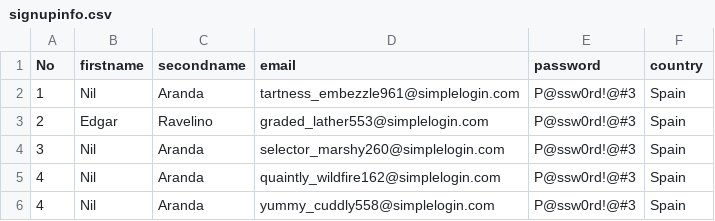
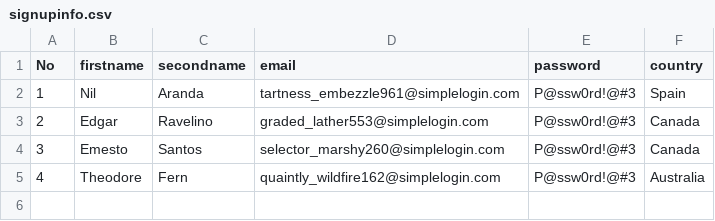
Before and after one commit to mymiracle0118/Automation-Bot, a CSV file: source/signupinfo.csv, drawn as a sheet.

```diff
--- a/source/signupinfo.csv
+++ b/source/signupinfo.csv
@@ -2,5 +2,4 @@ No,firstname,secondname,email,password,country
 1,Nil,Aranda,tartness_embezzle961@simplelogin.com,P@ssw0rd!@#3,Spain
-2,Edgar,Ravelino,graded_lather553@simplelogin.com,P@ssw0rd!@#3,Spain
-3,Nil,Aranda,selector_marshy260@simplelogin.com,P@ssw0rd!@#3,Spain
-4,Nil,Aranda,quaintly_wildfire162@simplelogin.com,P@ssw0rd!@#3,Spain
-4,Nil,Aranda,yummy_cuddly558@simplelogin.com,P@ssw0rd!@#3,Spain
+2,Edgar,Ravelino,graded_lather553@simplelogin.com,P@ssw0rd!@#3,Canada
+3,Emesto,Santos,selector_marshy260@simplelogin.com,P@ssw0rd!@#3,Canada
+4,Theodore,Fern,quaintly_wildfire162@simplelogin.com,P@ssw0rd!@#3,Australia
```
Also changed, not shown: source/summary.csv, 17 other files.
